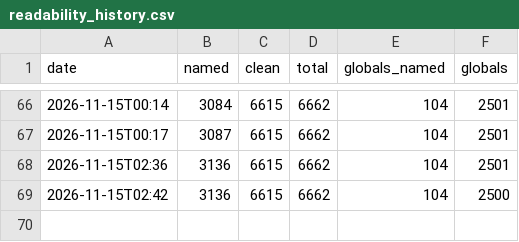
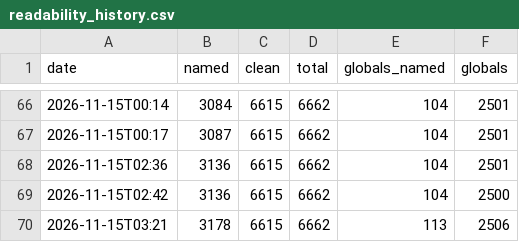
Before and after one commit to Komasia/sly2-decomp, a CSV file: config/readability_history.csv, drawn as a sheet; only a part is shown, gaps mark what is left out; the diff names each change by its address in the sheet, - before the commit and + after, or states it on an @@ line.

```diff
--- a/config/readability_history.csv
+++ b/config/readability_history.csv
+row 70: 2026-11-15T03:21 | 3178 | 6615 | 6662 | 113 | 2506
```
